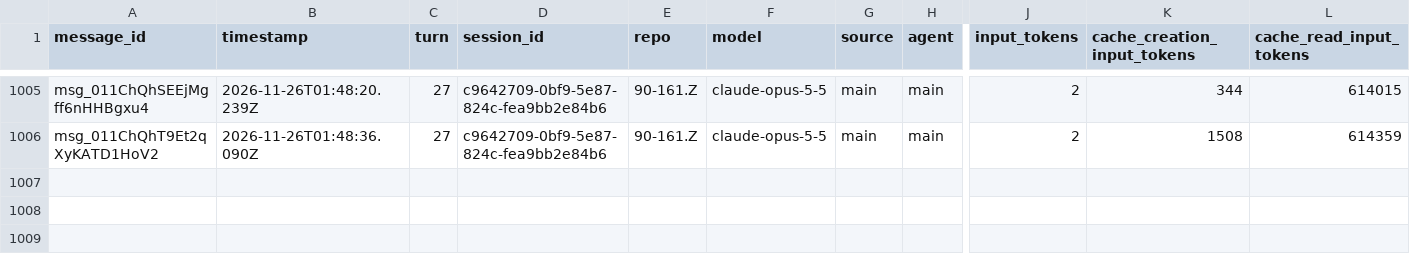
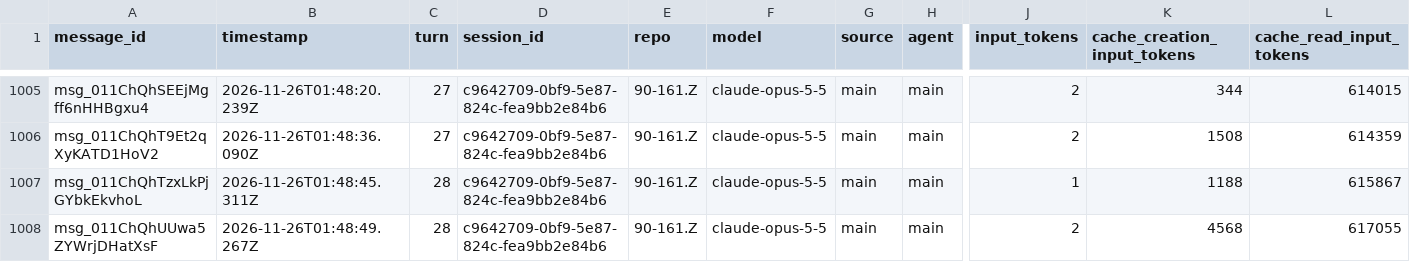
Before and after one commit to rhope-ops/90-161.Z, a CSV file: sessions/c9642709-0bf9-5e87-824c-fea9bb2e84b6.csv, drawn as a sheet; only a part is shown, gaps mark what is left out; rows hold the shown columns only; the diff names each change by its address in the sheet, - before the commit and + after, or states it on an @@ line.

```diff
--- a/sessions/c9642709-0bf9-5e87-824c-fea9bb2e84b6.csv
+++ b/sessions/c9642709-0bf9-5e87-824c-fea9bb2e84b6.csv
+row 1007: msg_011ChQhTzxLkPjGYbkEkvhoL | 2026-11-26T01:48:45.311Z | 28 | c9642709-0bf9-5e87-824c-fea9bb2e84b6 | 90-161.Z | claude-opus-5-5 | main | main | 1 | 1188 | 615867
+row 1008: msg_011ChQhUUwa5ZYWrjDHatXsF | 2026-11-26T01:48:49.267Z | 28 | c9642709-0bf9-5e87-824c-fea9bb2e84b6 | 90-161.Z | claude-opus-5-5 | main | main | 2 | 4568 | 617055
```
